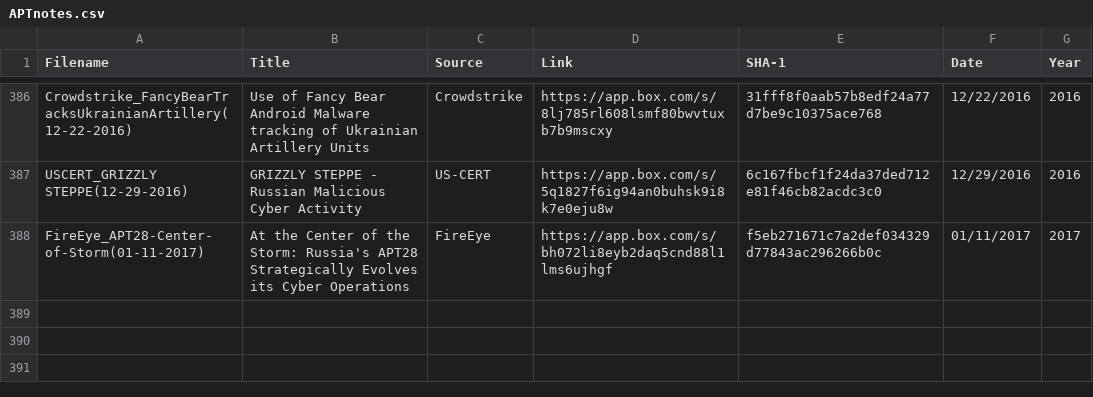
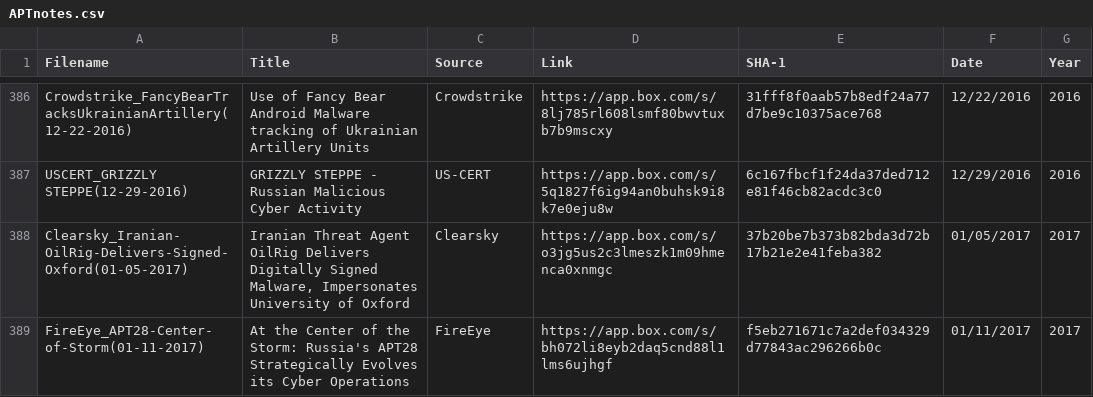
Before and after one commit to aptnotes/data, a CSV file: APTnotes.csv, drawn as a sheet; only a part is shown, gaps mark what is left out; the diff names each change by its address in the sheet, - before the commit and + after, or states it on an @@ line.

Commit message:
Add Clearsky's report on attacks by Iranian Group
Fix #83

```diff
--- a/APTnotes.csv
+++ b/APTnotes.csv
+row 388: Clearsky_Iranian-OilRig-Delivers-Signed-Oxford(01-05-2017) | Iranian Threat Agent OilRig Delivers Digitally Signed Malware, Impersonates University of Oxford | Clearsky | https://app.box.com/s/o3jg5us2c3lmeszk1m09hmenca0xnmgc | 37b20be7b373b82bda3d72b17b21e2e41feba382 | 01/05/2017 | 2017
```
Also changed, not shown: 1 other file.
